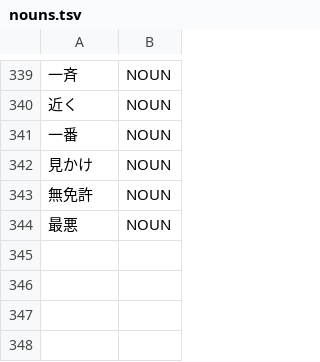
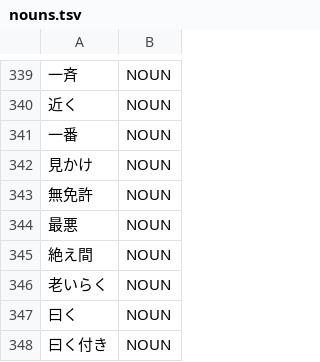
Before and after one commit to aitytech/suzume, a TSV file: data/core/nouns.tsv, drawn as a sheet; only a part is shown, gaps mark what is left out; the diff names each change by its address in the sheet, - before the commit and + after, or states it on an @@ line.

```diff
--- a/data/core/nouns.tsv
+++ b/data/core/nouns.tsv
+row 345: 絶え間 | NOUN
+row 346: 老いらく | NOUN
+row 347: 曰く | NOUN
+row 348: 曰く付き | NOUN
```
Also changed, not shown: data/core/adverbs.tsv, 12 other files.
